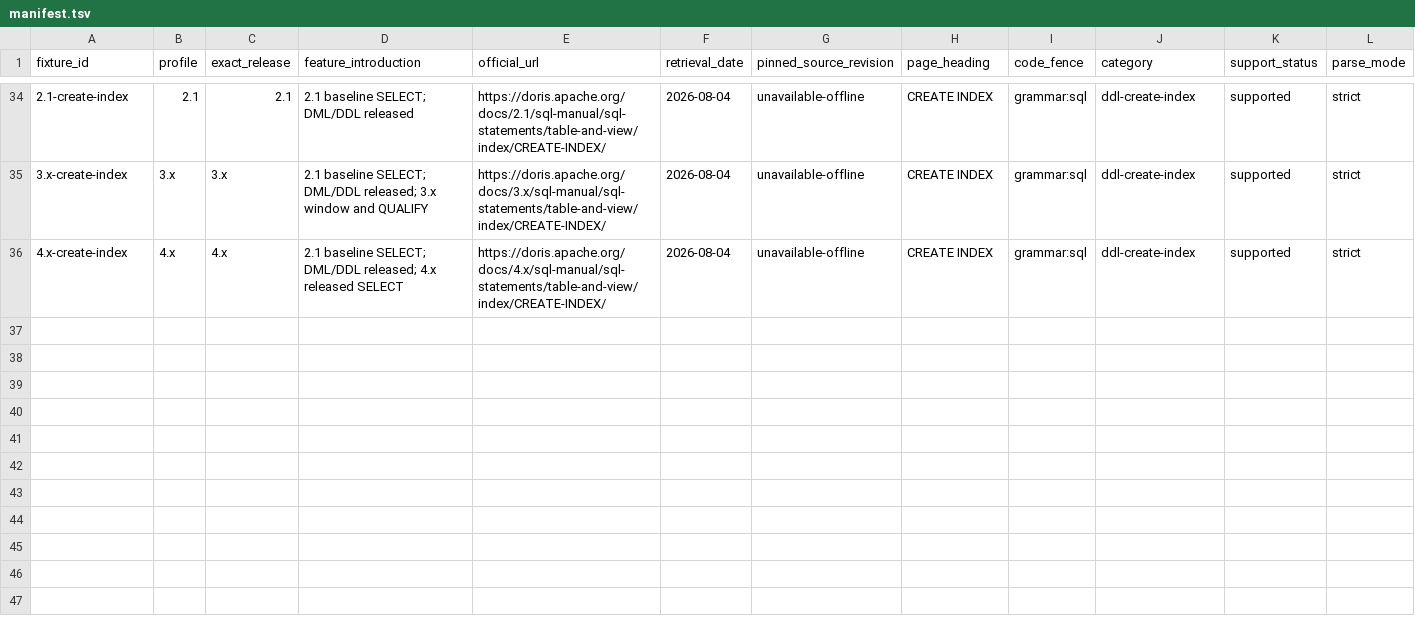
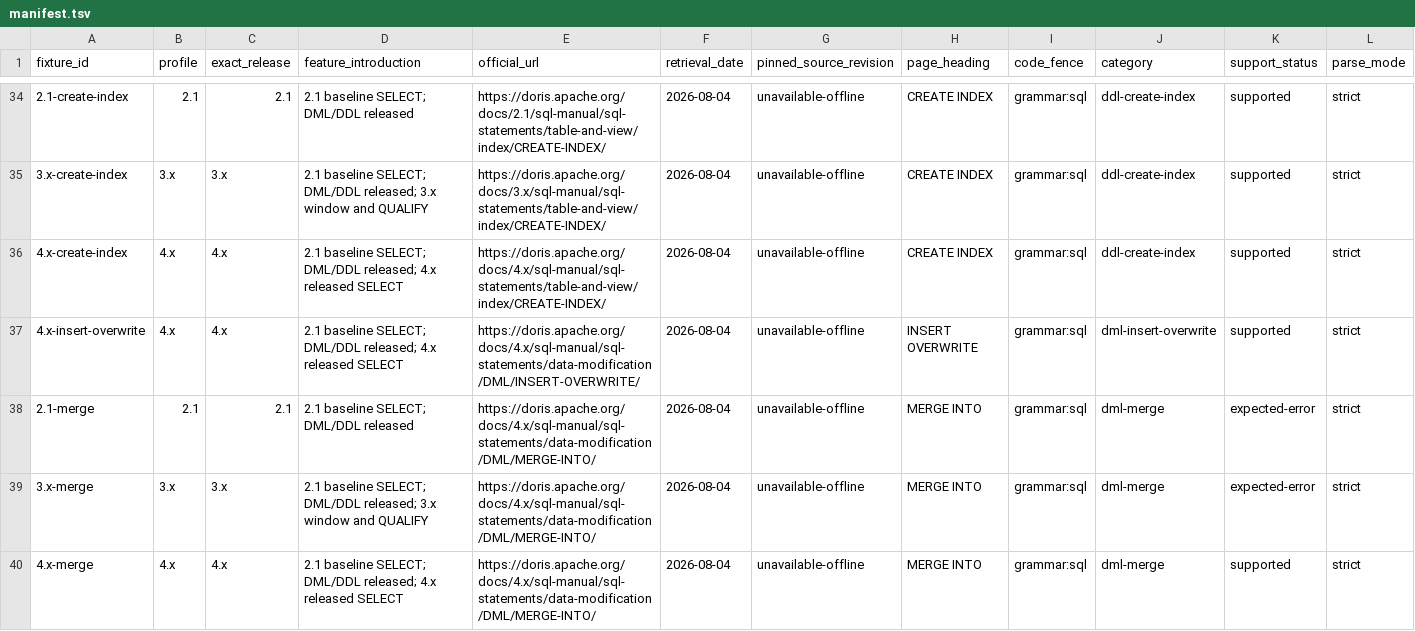
Before and after one commit to tchivs/fathom-sql, a TSV file: corpus/manifest.tsv, drawn as a sheet; only a part is shown, gaps mark what is left out; rows hold the shown columns only; the diff names each change by its address in the sheet, - before the commit and + after, or states it on an @@ line.

Commit message:
feat(02-04): land 4.x-only dml-insert-overwrite and dml-merge fixtures
- INSERT OVERWRITE fixture with the literal table keyword, PARTITION lists,
  and PARTITION (*) (auto-detect form documented since 2.1.3)
- MERGE INTO fixture per the 4.x-only grammar; 2.1/3.x version-negative
  manifest rows record DORIS-PARSE-006 expected-error (released-docs
  authority: MERGE-INTO is documented only in the 4.x docs tree)
- manifest rows, coverage rows, and embedded oracle entries for each

```diff
--- a/corpus/manifest.tsv
+++ b/corpus/manifest.tsv
+row 37: 4.x-insert-overwrite | 4.x | 4.x | 2.1 baseline SELECT; DML/DDL released; 4.x released SELECT | https://doris.apache.org/docs/4.x/sql-manual/sql-statements/data-modification/DML/INSERT-OVERWRITE/ | 2026-08-04 | unavailable-offline | INSERT OVERWRITE | grammar:sql | dml-insert-overwrite | supported | strict
+row 38: 2.1-merge | 2.1 | 2.1 | 2.1 baseline SELECT; DML/DDL released | https://doris.apache.org/docs/4.x/sql-manual/sql-statements/data-modification/DML/MERGE-INTO/ | 2026-08-04 | unavailable-offline | MERGE INTO | grammar:sql | dml-merge | expected-error | strict
+row 39: 3.x-merge | 3.x | 3.x | 2.1 baseline SELECT; DML/DDL released; 3.x window and QUALIFY | https://doris.apache.org/docs/4.x/sql-manual/sql-statements/data-modification/DML/MERGE-INTO/ | 2026-08-04 | unavailable-offline | MERGE INTO | grammar:sql | dml-merge | expected-error | strict
+row 40: 4.x-merge | 4.x | 4.x | 2.1 baseline SELECT; DML/DDL released; 4.x released SELECT | https://doris.apache.org/docs/4.x/sql-manual/sql-statements/data-modification/DML/MERGE-INTO/ | 2026-08-04 | unavailable-offline | MERGE INTO | grammar:sql | dml-merge | supported | strict
```
Also changed, not shown: corpus/coverage.tsv, 3 other files.
